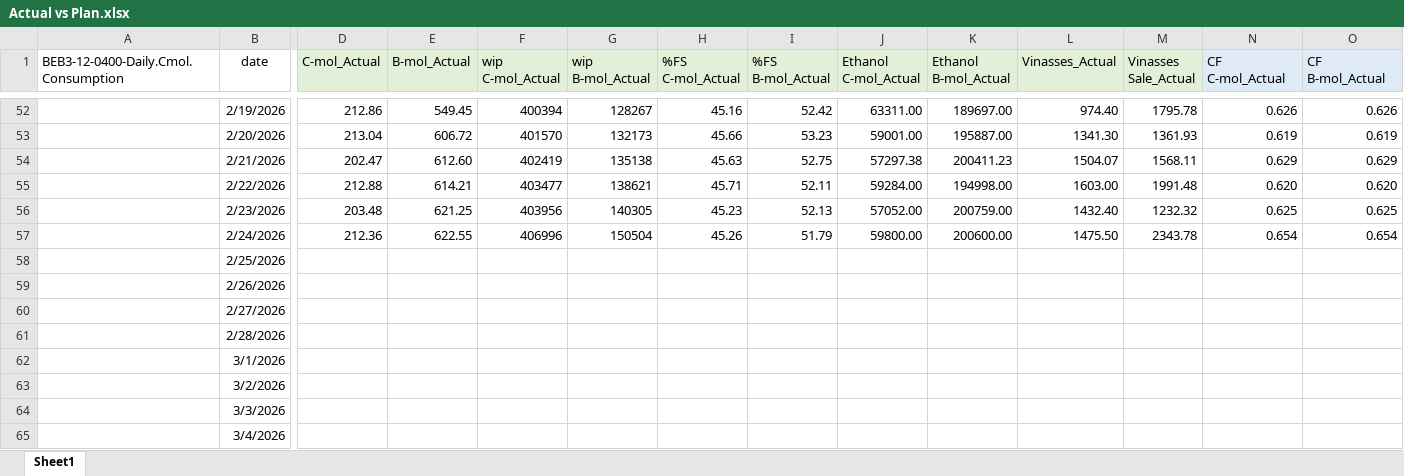
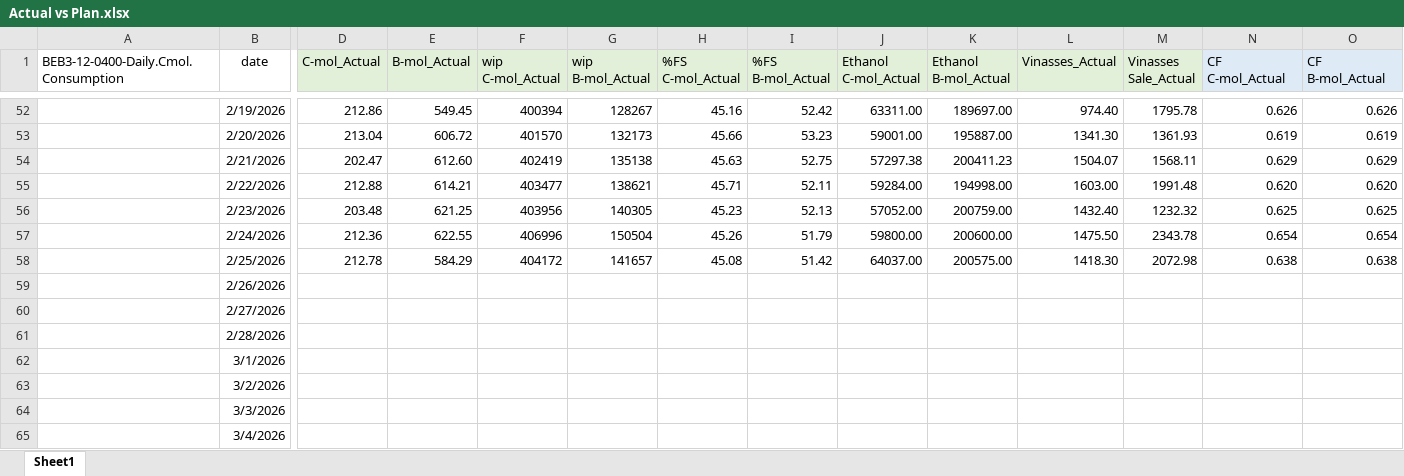
Before and after one commit to monwongwai-sys/Daily_DC, an Excel workbook: Actual vs Plan.xlsx, sheet Sheet1, drawn as a sheet; only a part is shown, gaps mark what is left out; values as stored, in another font and other column widths than the file's, no borders; charts and pictures not drawn; the diff covers the shown part only; the diff names each change by its address in the sheet, - before the commit and + after, or states it on an @@ line.

Commit message:
Update 25/2/2026

```diff
--- a/Actual vs Plan.xlsx (sheet Sheet1)
+++ b/Actual vs Plan.xlsx (sheet Sheet1)
-D58 (C-mol_Actual): (empty)
+D58 (C-mol_Actual): 212.78
-E58 (B-mol_Actual): (empty)
+E58 (B-mol_Actual): 584.29
-F58 (wip C-mol_Actual): (empty)
+F58 (wip C-mol_Actual): 404172
-G58 (wip B-mol_Actual): (empty)
+G58 (wip B-mol_Actual): 141657
-H58 (%FS C-mol_Actual): (empty)
+H58 (%FS C-mol_Actual): 45.08
-I58 (%FS B-mol_Actual): (empty)
+I58 (%FS B-mol_Actual): 51.42
-J58 (Ethanol C-mol_Actual): (empty)
+J58 (Ethanol C-mol_Actual): 64037.00
-K58 (Ethanol B-mol_Actual): (empty)
+K58 (Ethanol B-mol_Actual): 200575.00
-L58 (Vinasses_Actual): (empty)
+L58 (Vinasses_Actual): 1418.30
-M58 (Vinasses Sale_Actual): (empty)
+M58 (Vinasses Sale_Actual): 2072.98
-N58 (CF C-mol_Actual): (empty)
+N58 (CF C-mol_Actual): 0.638
-O58 (CF B-mol_Actual): (empty)
+O58 (CF B-mol_Actual): 0.638
```
Also changed, not shown: 25 edited cells elsewhere in this sheet, charts or pictures.
